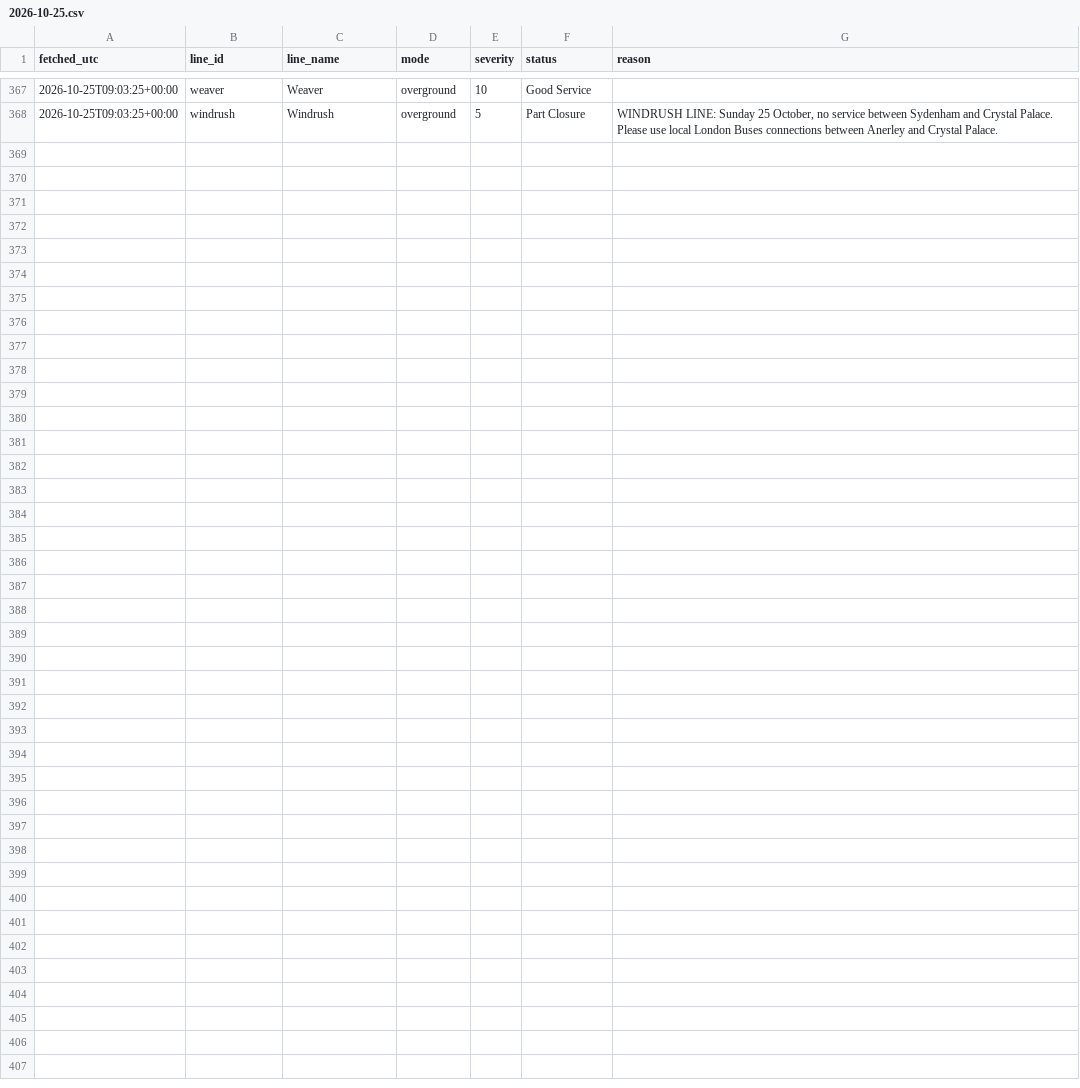
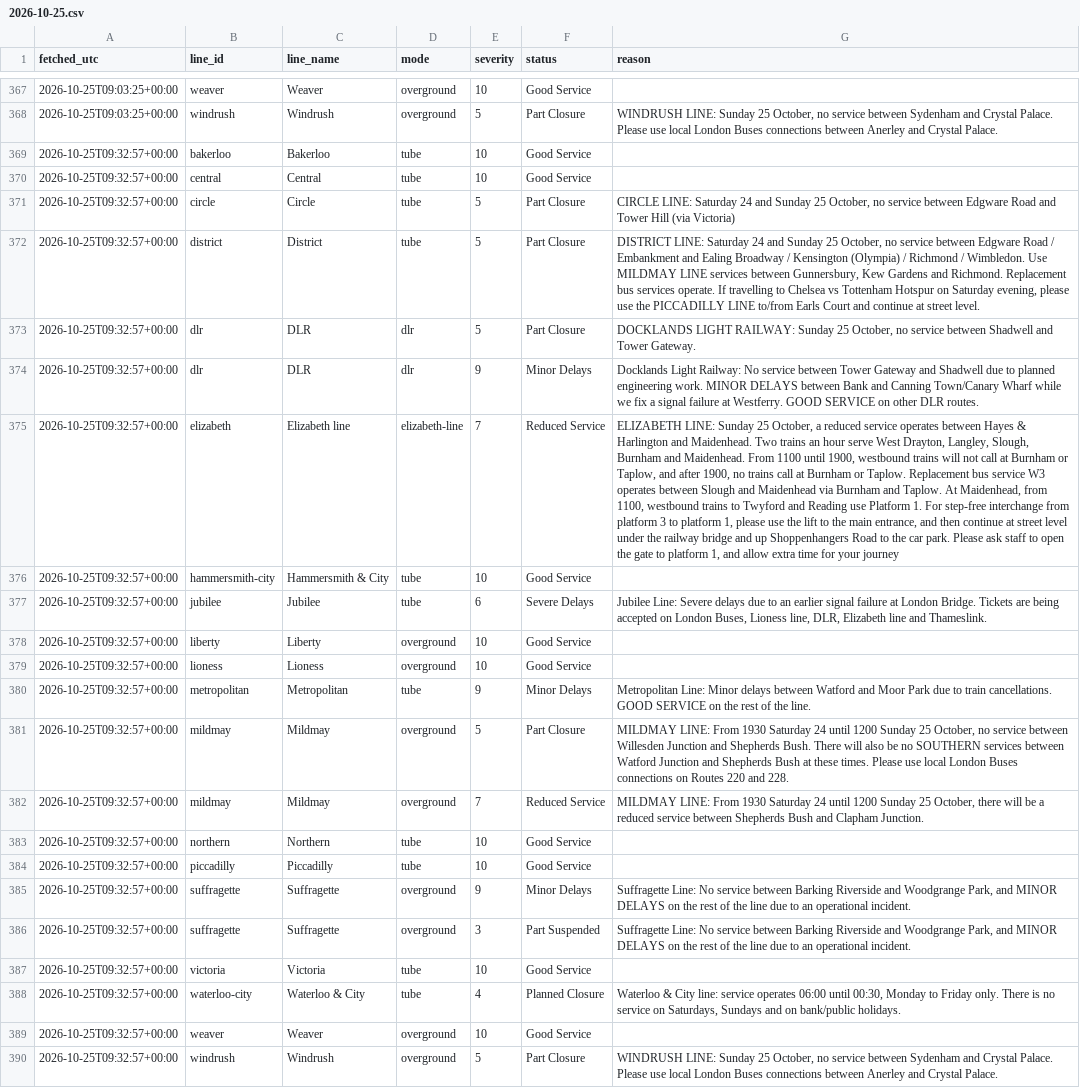
Before and after one commit to Mihir-wbs/london-tube-crowding, a CSV file: data/raw/status/2026-10-25.csv, drawn as a sheet; only a part is shown, gaps mark what is left out; the diff names each change by its address in the sheet, - before the commit and + after, or states it on an @@ line.

```diff
--- a/data/raw/status/2026-10-25.csv
+++ b/data/raw/status/2026-10-25.csv
+row 369: 2026-10-25T09:32:57+00:00 | bakerloo | Bakerloo | tube | 10 | Good Service
+row 370: 2026-10-25T09:32:57+00:00 | central | Central | tube | 10 | Good Service
+row 371: 2026-10-25T09:32:57+00:00 | circle | Circle | tube | 5 | Part Closure | CIRCLE LINE: Saturday 24 and Sunday 25 October, no service between Edgware Road and Tower Hill (via Victoria)
+row 372: 2026-10-25T09:32:57+00:00 | district | District | tube | 5 | Part Closure | DISTRICT LINE: Saturday 24 and Sunday 25 October, no service between Edgware Road / Embankment and Ealing Broadway / Kensington (Olympia) / Richmond / Wimbledon. Use MILDMAY LINE services between Gunnersbury, Kew Gardens and Richmond. Replacement bus services operate. If travelling to Chelsea vs Tottenham Hotspur on Saturday evening, please use the PICCADILLY LINE to/from Earls Court and continue at street level.
+row 373: 2026-10-25T09:32:57+00:00 | dlr | DLR | dlr | 5 | Part Closure | DOCKLANDS LIGHT RAILWAY: Sunday 25 October, no service between Shadwell and Tower Gateway.
+row 374: 2026-10-25T09:32:57+00:00 | dlr | DLR | dlr | 9 | Minor Delays | Docklands Light Railway: No service between Tower Gateway and Shadwell due to planned engineering work. MINOR DELAYS between Bank and Canning Town/Canary Wharf while we fix a signal failure at Westferry. GOOD SERVICE on other DLR routes.
+row 375: 2026-10-25T09:32:57+00:00 | elizabeth | Elizabeth line | elizabeth-line | 7 | Reduced Service | ELIZABETH LINE: Sunday 25 October, a reduced service operates between Hayes & Harlington and Maidenhead. Two trains an hour serve West Drayton, Langley, Slough, Burnham and Maidenhead. From 1100 until 1900, westbound trains will not call at Burnham or Taplow, and after 1900, no trains call at Burnham or Taplow. Replacement bus service W3 operates between Slough and Maidenhead via Burnham and Taplow. At Maidenhead, from 1100, westbound trains to Twyford and Reading use Platform 1. For step-free interchange from platform 3 to platform 1, please use the lift to the main entrance, and then continue at street level under the railway bridge and up Shoppenhangers Road to the car park. Please ask staff to open the gate to platform 1, and allow extra time for your journey
+row 376: 2026-10-25T09:32:57+00:00 | hammersmith-city | Hammersmith & City | tube | 10 | Good Service
+row 377: 2026-10-25T09:32:57+00:00 | jubilee | Jubilee | tube | 6 | Severe Delays | Jubilee Line: Severe delays due to an earlier signal failure at London Bridge. Tickets are being accepted on London Buses, Lioness line, DLR, Elizabeth line and Thameslink.
+row 378: 2026-10-25T09:32:57+00:00 | liberty | Liberty | overground | 10 | Good Service
+row 379: 2026-10-25T09:32:57+00:00 | lioness | Lioness | overground | 10 | Good Service
+row 380: 2026-10-25T09:32:57+00:00 | metropolitan | Metropolitan | tube | 9 | Minor Delays | Metropolitan Line: Minor delays between Watford and Moor Park due to train cancellations. GOOD SERVICE on the rest of the line.
+row 381: 2026-10-25T09:32:57+00:00 | mildmay | Mildmay | overground | 5 | Part Closure | MILDMAY LINE: From 1930 Saturday 24 until 1200 Sunday 25 October, no service between Willesden Junction and Shepherds Bush. There will also be no SOUTHERN services between Watford Junction and Shepherds Bush at these times. Please use local London Buses connections on Routes 220 and 228.
+row 382: 2026-10-25T09:32:57+00:00 | mildmay | Mildmay | overground | 7 | Reduced Service | MILDMAY LINE: From 1930 Saturday 24 until 1200 Sunday 25 October, there will be a reduced service between Shepherds Bush and Clapham Junction.
+row 383: 2026-10-25T09:32:57+00:00 | northern | Northern | tube | 10 | Good Service
+row 384: 2026-10-25T09:32:57+00:00 | piccadilly | Piccadilly | tube | 10 | Good Service
+row 385: 2026-10-25T09:32:57+00:00 | suffragette | Suffragette | overground | 9 | Minor Delays | Suffragette Line: No service between Barking Riverside and Woodgrange Park, and MINOR DELAYS on the rest of the line due to an operational incident.
+row 386: 2026-10-25T09:32:57+00:00 | suffragette | Suffragette | overground | 3 | Part Suspended | Suffragette Line: No service between Barking Riverside and Woodgrange Park, and MINOR DELAYS on the rest of the line due to an operational incident.
+row 387: 2026-10-25T09:32:57+00:00 | victoria | Victoria | tube | 10 | Good Service
+row 388: 2026-10-25T09:32:57+00:00 | waterloo-city | Waterloo & City | tube | 4 | Planned Closure | Waterloo & City line: service operates 06:00 until 00:30, Monday to Friday only. There is no service on Saturdays, Sundays and on bank/public holidays.
+row 389: 2026-10-25T09:32:57+00:00 | weaver | Weaver | overground | 10 | Good Service
+row 390: 2026-10-25T09:32:57+00:00 | windrush | Windrush | overground | 5 | Part Closure | WINDRUSH LINE: Sunday 25 October, no service between Sydenham and Crystal Palace. Please use local London Buses connections between Anerley and Crystal Palace.
```
Also changed, not shown: data/raw/crowding/2026-10-25.csv, data/raw/weather/2026-10-25.csv.
